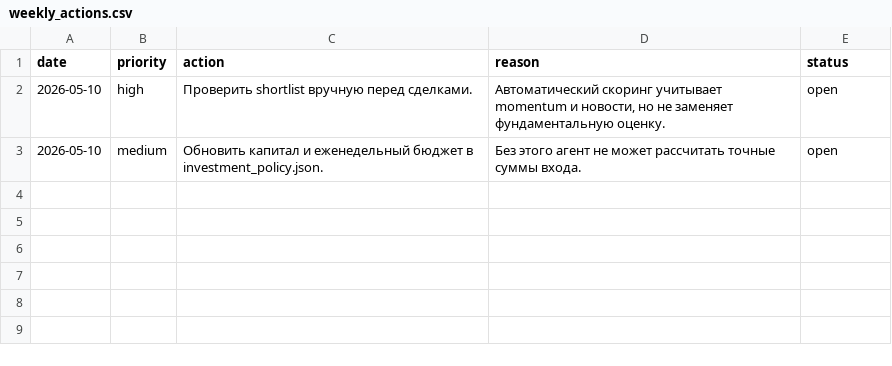
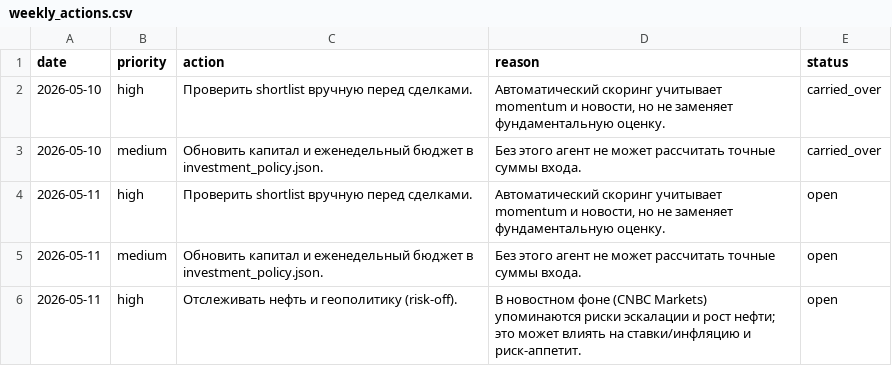
Before and after one commit to HeadHunterLN/financial-market-agent, a CSV file: financial_agent/memory/long_term/weekly_actions.csv, drawn as a sheet.

```diff
--- a/financial_agent/memory/long_term/weekly_actions.csv
+++ b/financial_agent/memory/long_term/weekly_actions.csv
@@ -1,3 +1,6 @@
 date,priority,action,reason,status
-2026-05-10,high,Проверить shortlist вручную перед сделками.,"Автоматический скоринг учитывает momentum и новости, но не заменяет фундаментальную оценку.",open
-2026-05-10,medium,Обновить капитал и еженедельный бюджет в investment_policy.json.,Без этого агент не может рассчитать точные суммы входа.,open
+2026-05-10,high,Проверить shortlist вручную перед сделками.,"Автоматический скоринг учитывает momentum и новости, но не заменяет фундаментальную оценку.",carried_over
+2026-05-10,medium,Обновить капитал и еженедельный бюджет в investment_policy.json.,Без этого агент не может рассчитать точные суммы входа.,carried_over
+2026-05-11,high,Проверить shortlist вручную перед сделками.,"Автоматический скоринг учитывает momentum и новости, но не заменяет фундаментальную оценку.",open
+2026-05-11,medium,Обновить капитал и еженедельный бюджет в investment_policy.json.,Без этого агент не может рассчитать точные суммы входа.,open
+2026-05-11,high,Отслеживать нефть и геополитику (risk-off).,"В новостном фоне (CNBC Markets) упоминаются риски эскалации и рост нефти; это может влиять на ставки/инфляцию и риск-аппетит.",open
```
Also changed, not shown: financial_agent/memory/long_term/market_dynamics.csv, 4 other files.
